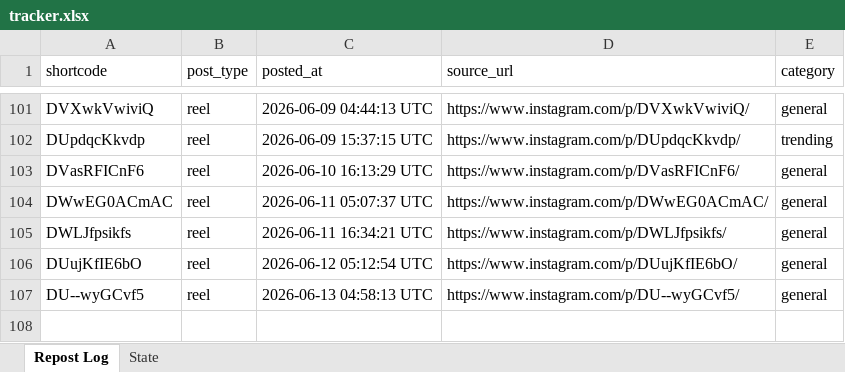
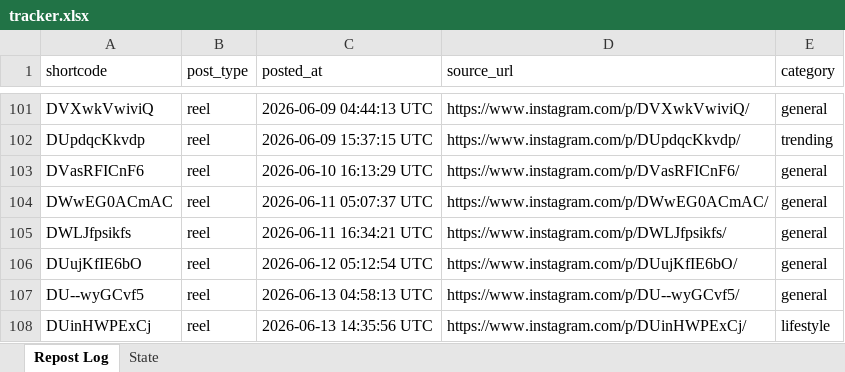
Before and after one commit to mahaboob9143/Insta-YT-Bot-TrueLove, an Excel workbook: data/tracker.xlsx, sheet Repost Log, drawn as a sheet; only a part is shown, gaps mark what is left out; values as stored, in another font and other column widths than the file's, no borders; the diff names each change by its address in the sheet, - before the commit and + after, or states it on an @@ line.

```diff
--- a/data/tracker.xlsx (sheet Repost Log)
+++ b/data/tracker.xlsx (sheet Repost Log)
+row 108: DUinHWPExCj | reel | 2026-06-13 14:35:56 UTC | https://www.instagram.com/p/DUinHWPExCj/ | lifestyle
```
